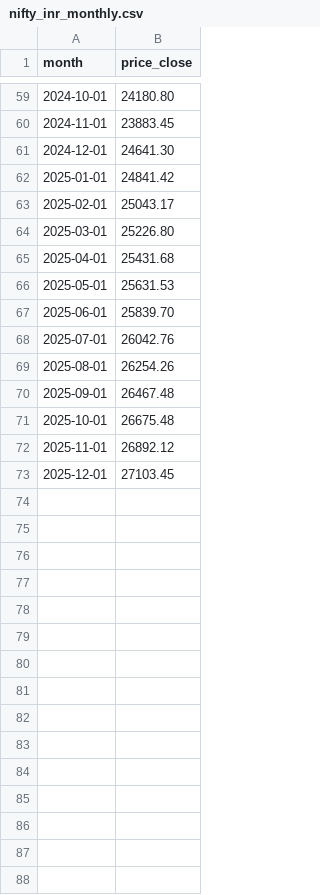
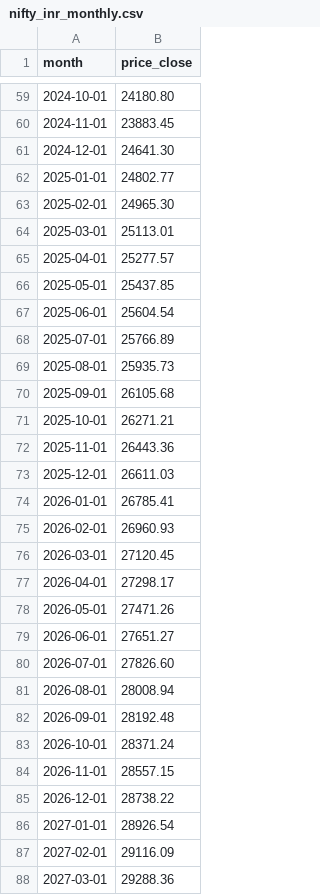
Before and after one commit to oliverff-git/educalcclean, a CSV file: data/markets/nifty/nifty_inr_monthly.csv, drawn as a sheet; only a part is shown, gaps mark what is left out; the diff covers the shown part only.

```diff
--- a/data/markets/nifty/nifty_inr_monthly.csv
+++ b/data/markets/nifty/nifty_inr_monthly.csv
@@ -61,13 +61,28 @@ month,price_close
 2024-12-01,24641.30
-2025-01-01,24841.42
-2025-02-01,25043.17
-2025-03-01,25226.80
-2025-04-01,25431.68
-2025-05-01,25631.53
-2025-06-01,25839.70
-2025-07-01,26042.76
-2025-08-01,26254.26
-2025-09-01,26467.48
-2025-10-01,26675.48
-2025-11-01,26892.12
-2025-12-01,27103.45
+2025-01-01,24802.77
+2025-02-01,24965.30
+2025-03-01,25113.01
+2025-04-01,25277.57
+2025-05-01,25437.85
+2025-06-01,25604.54
+2025-07-01,25766.89
+2025-08-01,25935.73
+2025-09-01,26105.68
+2025-10-01,26271.21
+2025-11-01,26443.36
+2025-12-01,26611.03
+2026-01-01,26785.41
+2026-02-01,26960.93
+2026-03-01,27120.45
+2026-04-01,27298.17
+2026-05-01,27471.26
+2026-06-01,27651.27
+2026-07-01,27826.60
+2026-08-01,28008.94
+2026-09-01,28192.48
+2026-10-01,28371.24
+2026-11-01,28557.15
+2026-12-01,28738.22
+2027-01-01,28926.54
+2027-02-01,29116.09
+2027-03-01,29288.36
```
Also changed, not shown: 45 added rows elsewhere in this file, 3 other files.
